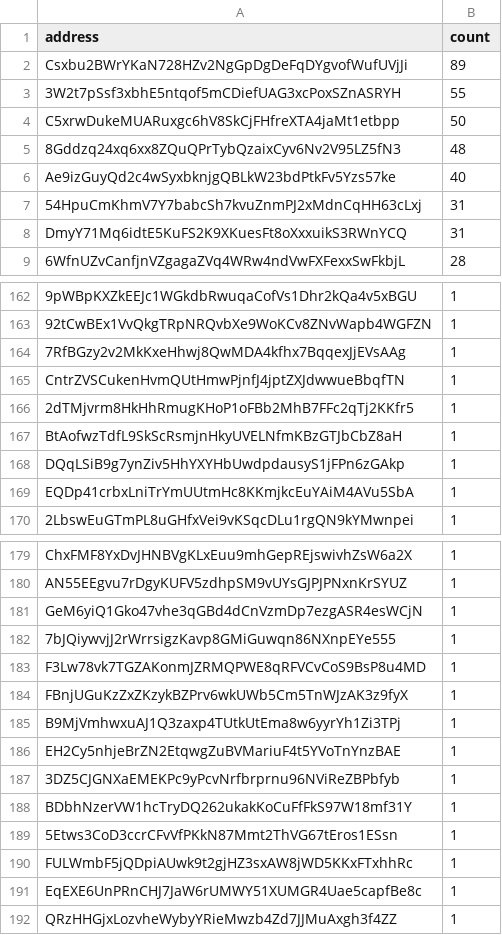
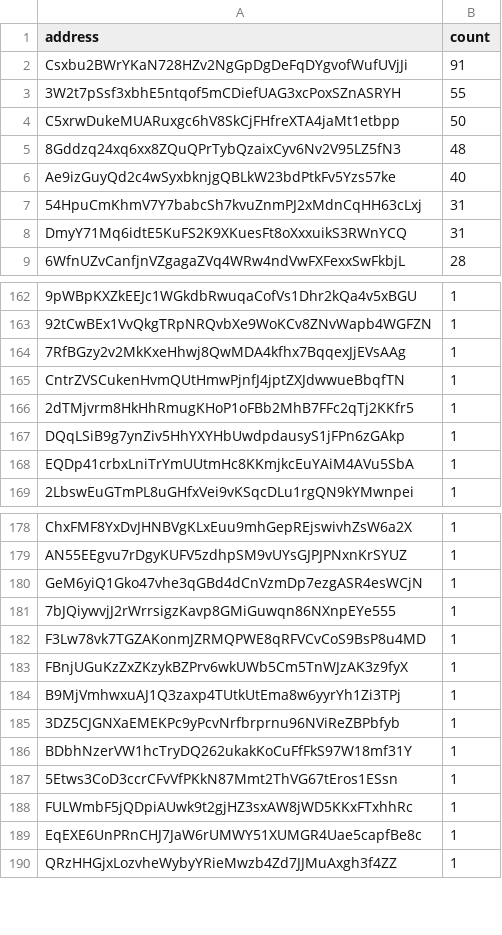
Before and after one commit to QuekzDev/snapshot, a CSV file: snapshot.csv, drawn as a sheet; only a part is shown, gaps mark what is left out.

```diff
--- a/snapshot.csv
+++ b/snapshot.csv
@@ -1,3 +1,3 @@
 address,count
-Csxbu2BWrYKaN728HZv2NgGpDgDeFqDYgvofWufUVjJi,89
+Csxbu2BWrYKaN728HZv2NgGpDgDeFqDYgvofWufUVjJi,91
 3W2t7pSsf3xbhE5ntqof5mCDiefUAG3xcPoxSZnASRYH,55
@@ -166,3 +166,2 @@ CntrZVSCukenHvmQUtHmwPjnfJ4jptZXJdwwueBbqfTN,1
 2dTMjvrm8HkHhRmugKHoP1oFBb2MhB7FFc2qTj2KKfr5,1
-BtAofwzTdfL9SkScRsmjnHkyUVELNfmKBzGTJbCbZ8aH,1
 DQqLSiB9g7ynZiv5HhYXYHbUwdpdausyS1jFPn6zGAkp,1
@@ -185,3 +184,2 @@ FBnjUGuKzZxZKzykBZPrv6wkUWb5Cm5TnWJzAK3z9fyX,1
 B9MjVmhwxuAJ1Q3zaxp4TUtkUtEma8w6yyrYh1Zi3TPj,1
-EH2Cy5nhjeBrZN2EtqwgZuBVMariuF4t5YVoTnYnzBAE,1
 3DZ5CJGNXaEMEKPc9yPcvNrfbrprnu96NViReZBPbfyb,1
```
